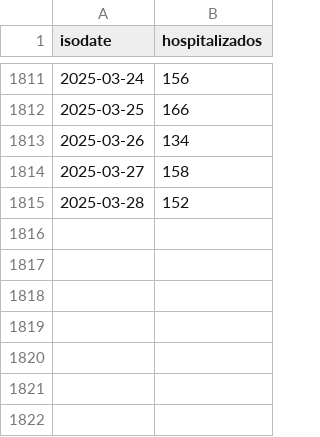
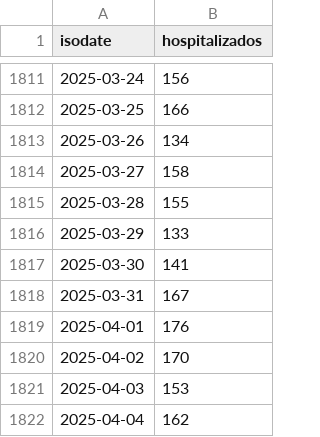
Before and after one commit to lapanquecita/red-irag, a CSV file: data.csv, drawn as a sheet; only a part is shown, gaps mark what is left out.

```diff
--- a/data.csv
+++ b/data.csv
@@ -1814,2 +1814,9 @@ isodate,hospitalizados
 2025-03-27,158
-2025-03-28,152
+2025-03-28,155
+2025-03-29,133
+2025-03-30,141
+2025-03-31,167
+2025-04-01,176
+2025-04-02,170
+2025-04-03,153
+2025-04-04,162
```
Also changed, not shown: 2 other files.
